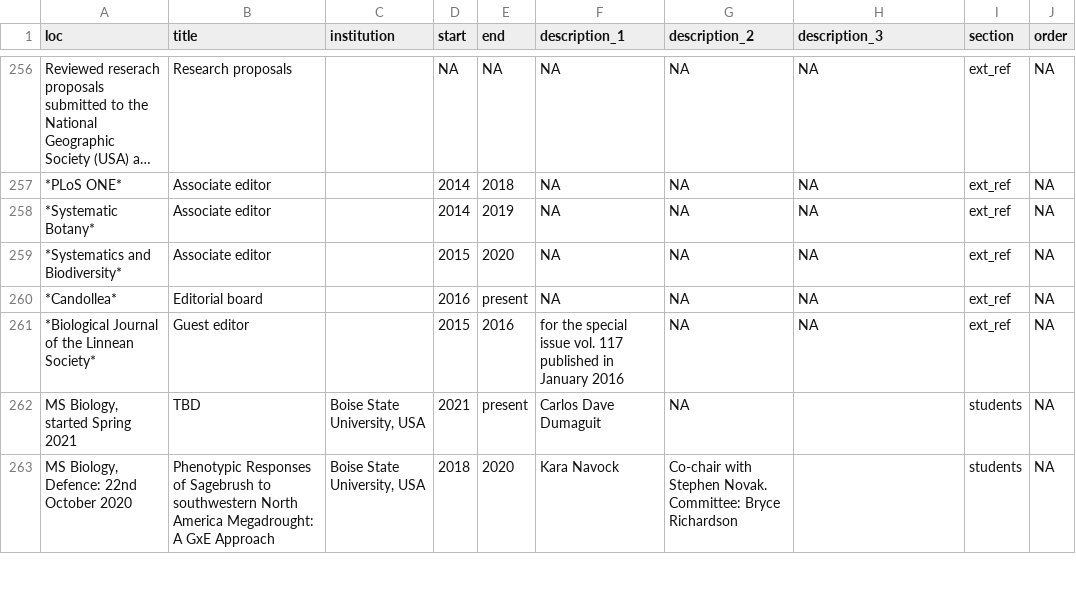
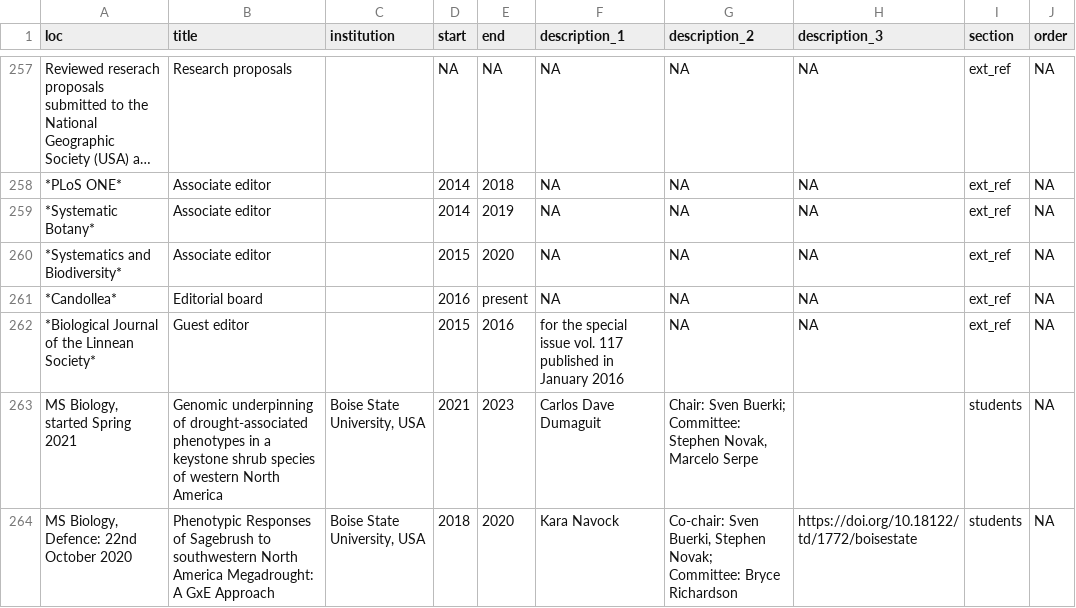
Before and after one commit to svenbuerki/CV, a CSV file: positions.csv, drawn as a sheet; only a part is shown, gaps mark what is left out; long unchanged cells end in …; addresses are those after the commit; the diff covers the shown part only; the diff names each change by its address in the sheet, - before the commit and + after, or states it on an @@ line.

```diff
--- a/positions.csv
+++ b/positions.csv
-B263 (title): TBD
+B263 (title): Genomic underpinning of drought-associated phenotypes in a keystone shrub species of western North America
-E263 (end): present
+E263 (end): 2023
-G263 (description_2): NA
+G263 (description_2): Chair: Sven Buerki; Committee: Stephen Novak, Marcelo Serpe
-G264 (description_2): Co-chair with Stephen Novak. Committee: Bryce…
+G264 (description_2): Co-chair: Sven Buerki, Stephen Novak; Committee: Bryce…
-H264 (description_3): (empty)
+H264 (description_3): https://doi.org/10.18122/td/1772/boisestate
```
Also changed, not shown: 3 added rows, 1 removed row and 8 edited cells elsewhere in this file, 5 other files.
